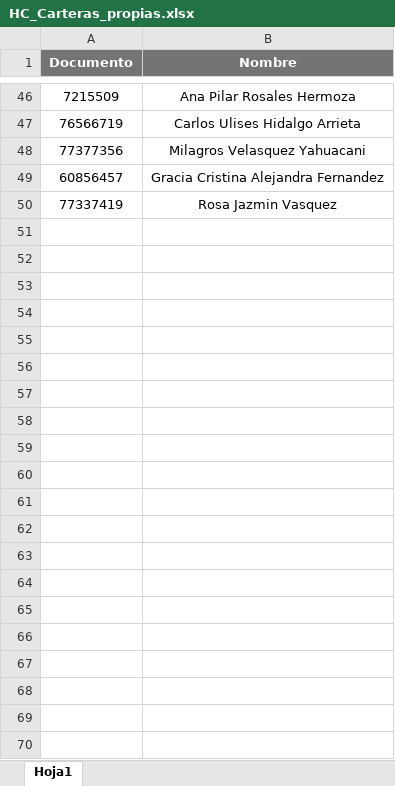
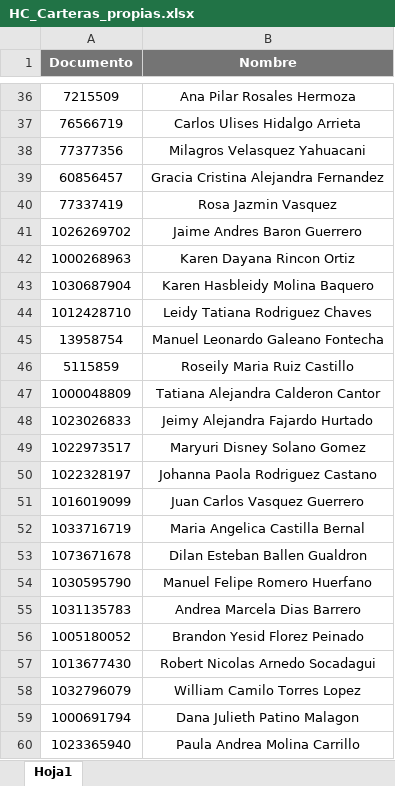
Before and after one commit to andrescruz7777-arch/Registro-de-pagos_carteras_propias, an Excel workbook: HC_Carteras_propias.xlsx, sheet Hoja1, drawn as a sheet; only a part is shown, gaps mark what is left out; values as stored, in another font and other column widths than the file's, no borders; conditional formats not drawn; the diff covers the shown part only; the diff names each change by its address in the sheet, - before the commit and + after, or states it on an @@ line.

Commit message:
Add files via upload

```diff
--- a/HC_Carteras_propias.xlsx (sheet Hoja1)
+++ b/HC_Carteras_propias.xlsx (sheet Hoja1)
+row 41: 1026269702 | Jaime Andres Baron Guerrero
+row 42: 1000268963 | Karen Dayana Rincon Ortiz
+row 43: 1030687904 | Karen Hasbleidy Molina Baquero
+row 44: 1012428710 | Leidy Tatiana Rodriguez Chaves
+row 45: 13958754 | Manuel Leonardo Galeano Fontecha
+row 46: 5115859 | Roseily Maria Ruiz Castillo
+row 47: 1000048809 | Tatiana Alejandra Calderon Cantor
+row 48: 1023026833 | Jeimy Alejandra Fajardo Hurtado
+row 49: 1022973517 | Maryuri Disney Solano Gomez
+row 50: 1022328197 | Johanna Paola Rodriguez Castano
+row 51: 1016019099 | Juan Carlos Vasquez Guerrero
+row 52: 1033716719 | Maria Angelica Castilla Bernal
+row 53: 1073671678 | Dilan Esteban Ballen Gualdron
+row 54: 1030595790 | Manuel Felipe Romero Huerfano
+row 55: 1031135783 | Andrea Marcela Dias Barrero
+row 56: 1005180052 | Brandon Yesid Florez Peinado
+row 57: 1013677430 | Robert Nicolas Arnedo Socadagui
+row 58: 1032796079 | William Camilo Torres Lopez
+row 59: 1000691794 | Dana Julieth Patino Malagon
+row 60: 1023365940 | Paula Andrea Molina Carrillo
```
Also changed, not shown: 10 removed rows elsewhere in this sheet.
